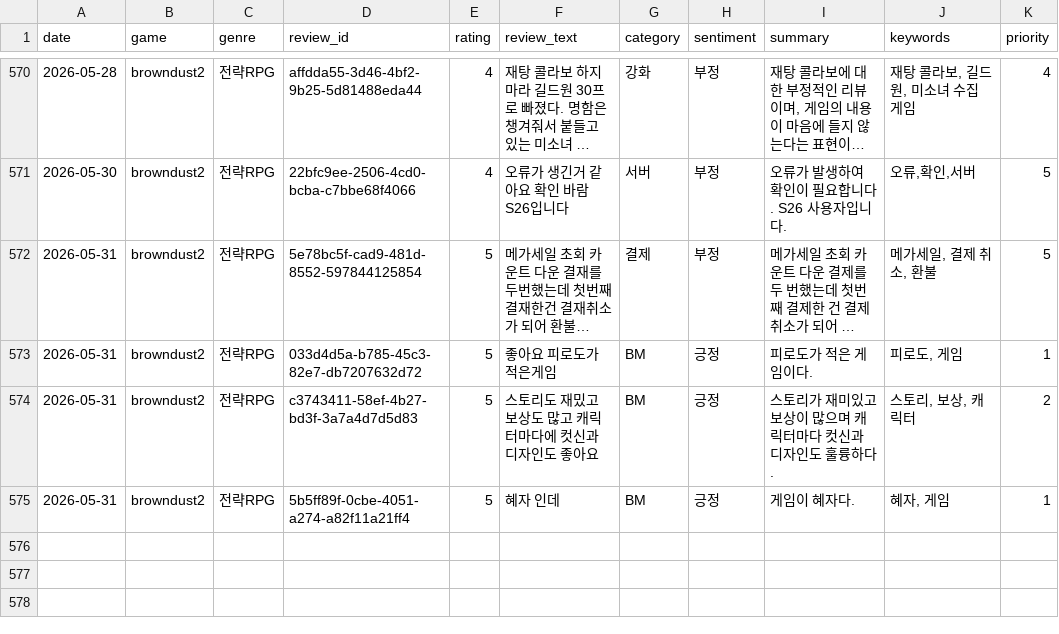
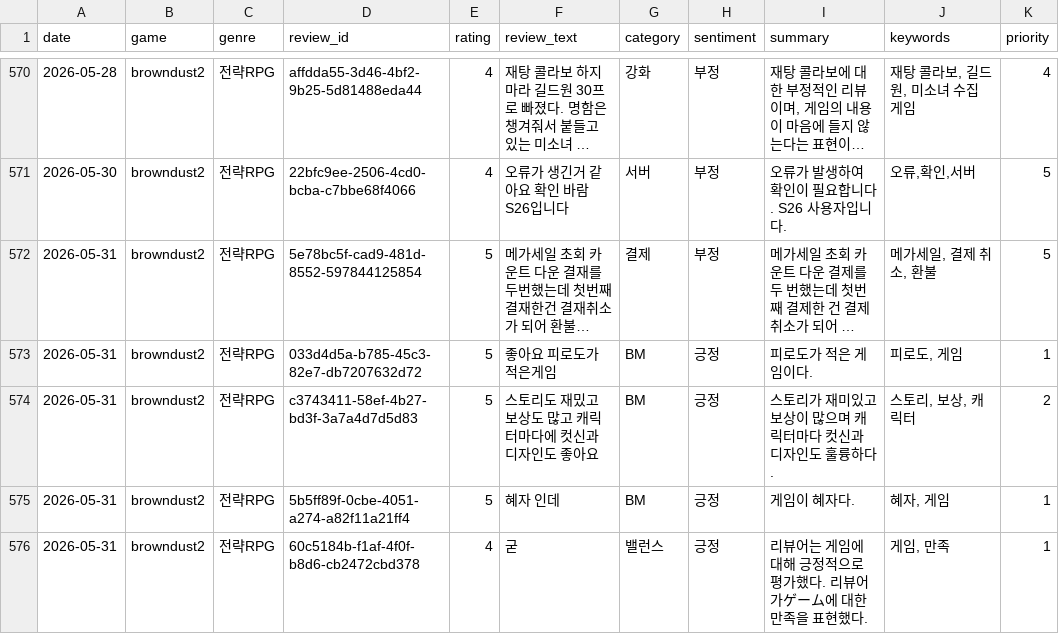
Before and after one commit to roid-eng/game-voc-analyzer, a CSV file: data/reviews.csv, drawn as a sheet; only a part is shown, gaps mark what is left out; long unchanged cells end in …; the diff names each change by its address in the sheet, - before the commit and + after, or states it on an @@ line.

```diff
--- a/data/reviews.csv
+++ b/data/reviews.csv
+row 576: 2026-05-31 | browndust2 | 전략RPG | 60c5184b-f1af-4f0f-b8d6-cb2472cbd378 | 4 | 굳 | 밸런스 | 긍정 | 리뷰어는 게임에 대해 긍정적으로 평가했다. 리뷰어가ゲーム에 대한 만족을 표현했다. | 게임, 만족 | 1
```
Also changed, not shown: 1 other file.
